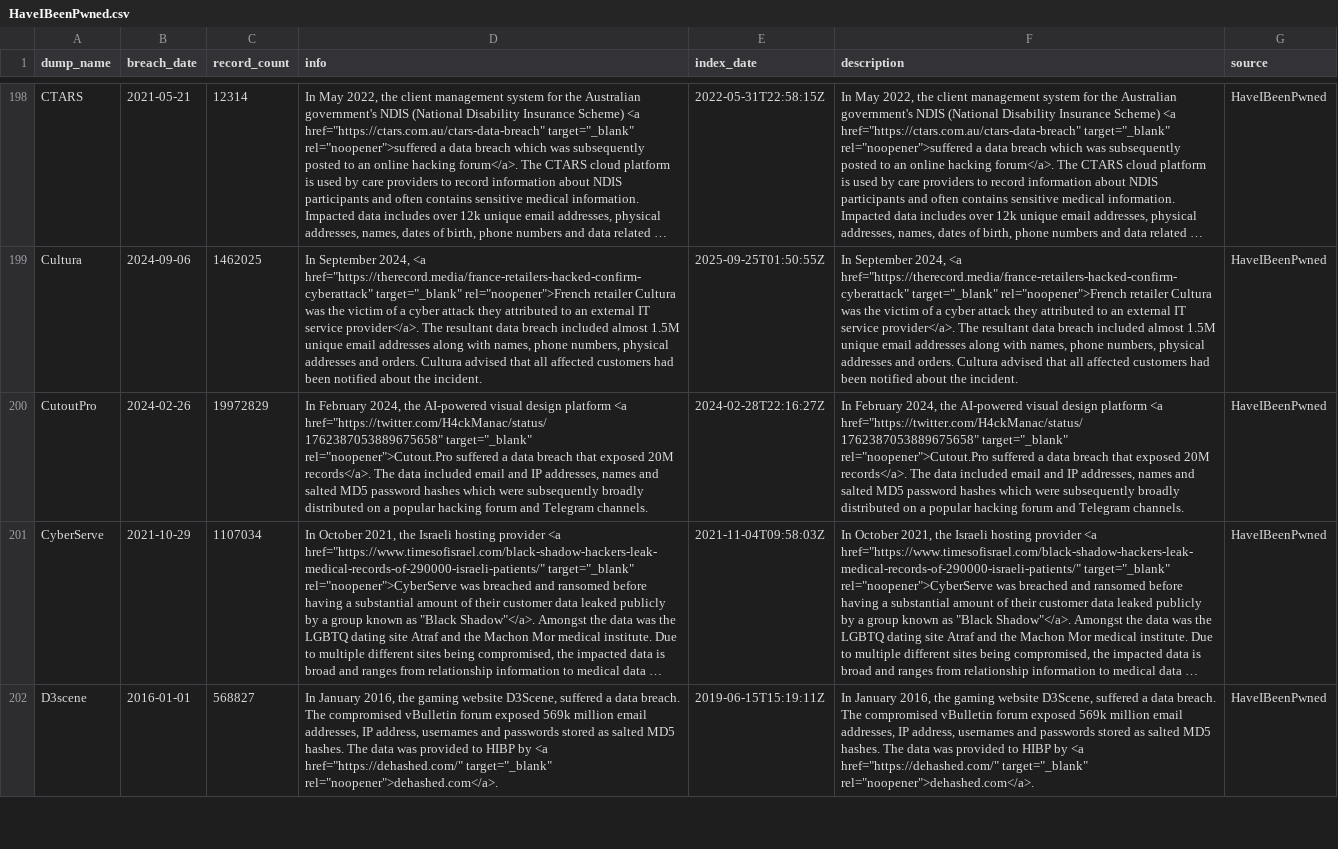
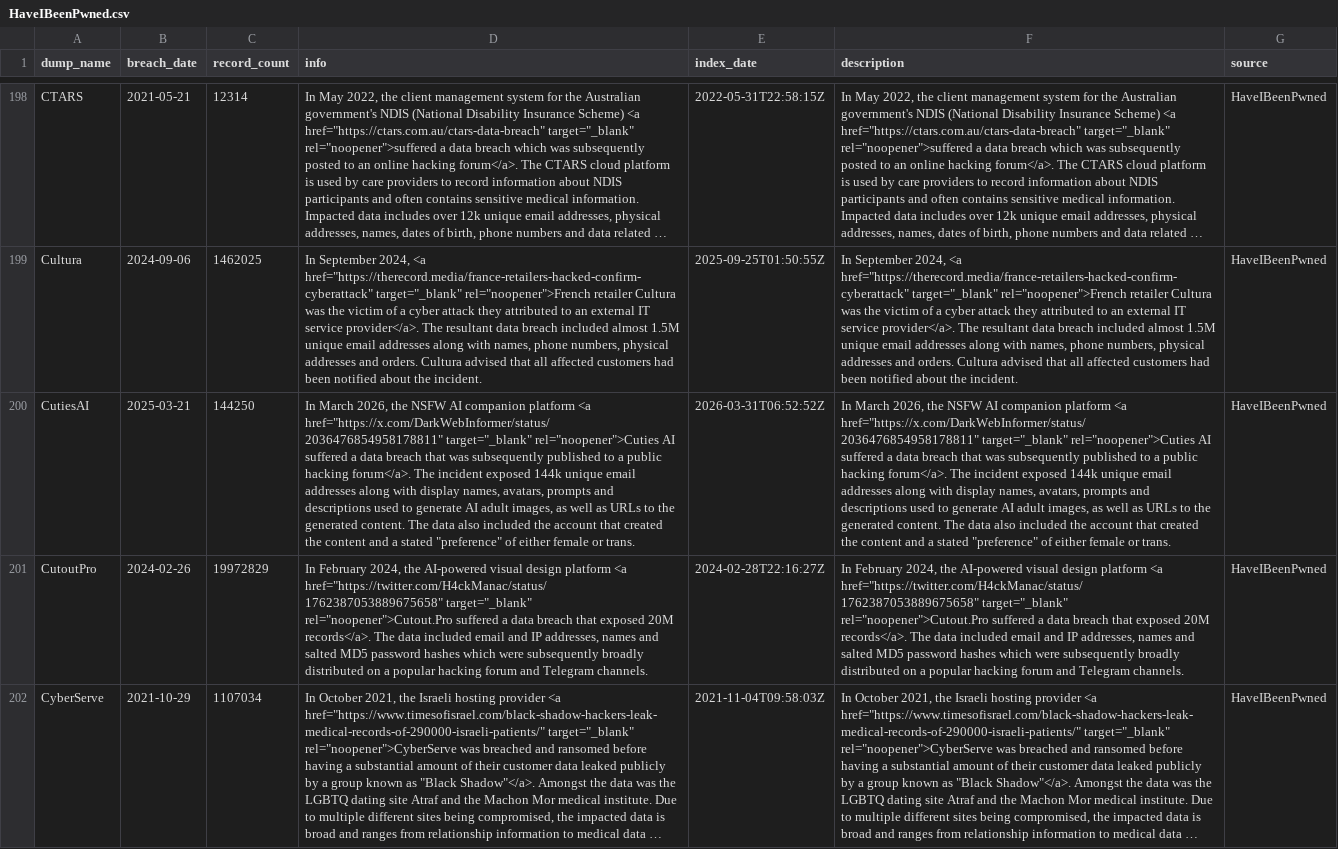
Before and after one commit to notdls/known-breaches, a CSV file: datasets/HaveIBeenPwned.csv, drawn as a sheet; only a part is shown, gaps mark what is left out; the shorter side is filled out with more unchanged rows; long unchanged cells end in …; the diff names each change by its address in the sheet, - before the commit and + after, or states it on an @@ line.

Commit message:
Dataset Update 04/01/26

```diff
--- a/datasets/HaveIBeenPwned.csv
+++ b/datasets/HaveIBeenPwned.csv
+row 200: CutiesAI | 2025-03-21 | 144250 | In March 2026, the NSFW AI companion platform <a href="https://x.com/DarkWebInformer/status/2036476854958178811" target="_blank" rel="noopener">Cuties AI suffered a data breach that was subsequently published to a public hacking forum</a>. The incident exposed 144k unique email addresses along with display names, avatars, prompts and descriptions used to generate AI adult images, as well as URLs to the generated content. The data also included the account that created the content and a stated "preference" of either female or trans. | 2026-03-31T06:52:52Z | In March 2026, the NSFW AI companion platform <a href="https://x.com/DarkWebInformer/status/2036476854958178811" target="_blank" rel="noopener">Cuties AI suffered a data breach that was subsequently published to a public hacking forum</a>. The incident exposed 144k unique email addresses along with display names, avatars, prompts and descriptions used to generate AI adult images, as well as URLs to the generated content. The data also included the account that created the content and a stated "preference" of either female or trans. | HaveIBeenPwned
```
Also changed, not shown: 4 other files.
